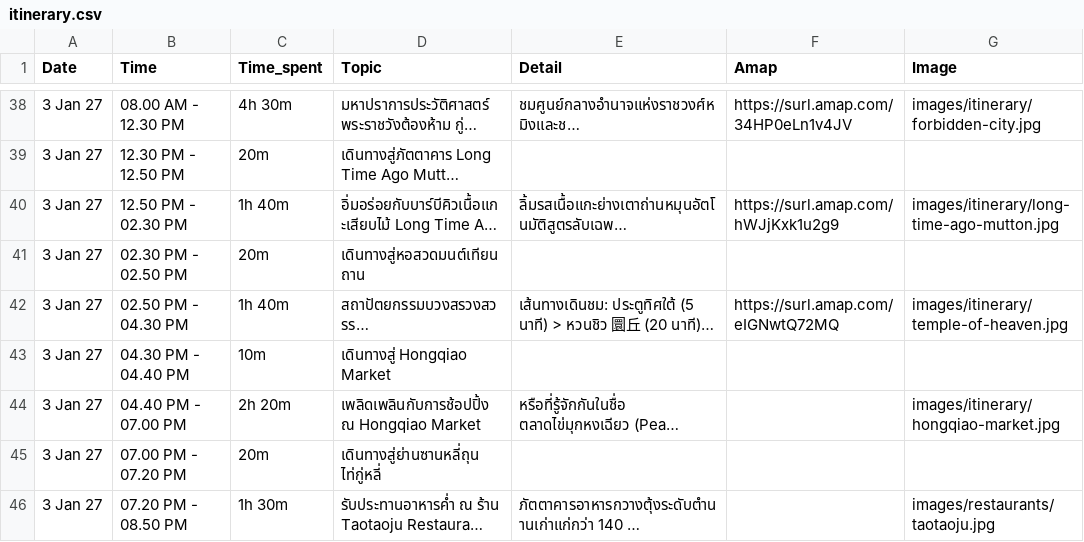
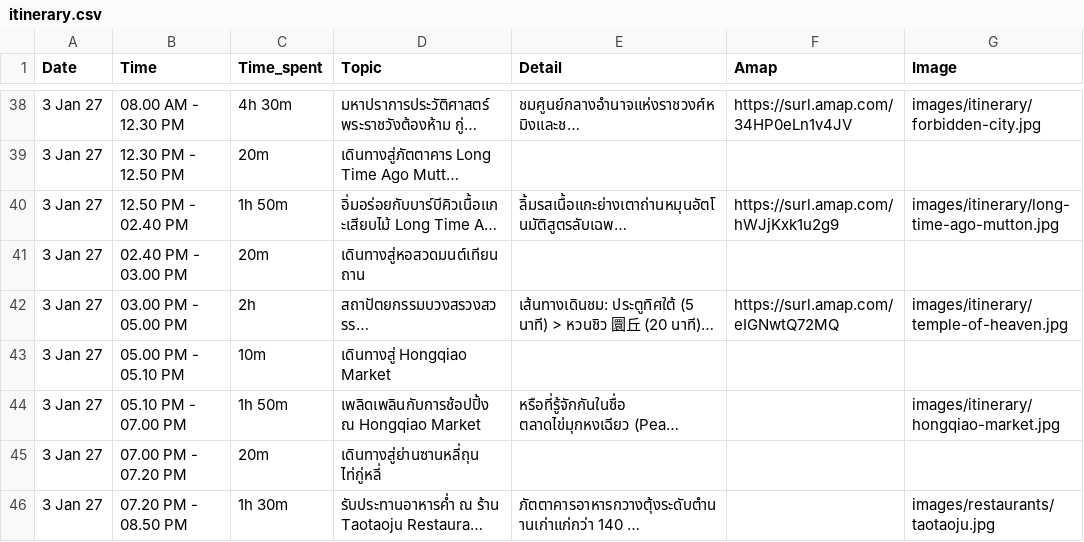
Before and after one commit to asamaliammukda-ux/beijing2026, a CSV file: data/itinerary.csv, drawn as a sheet; only a part is shown, gaps mark what is left out; long unchanged cells end in …; the diff names each change by its address in the sheet, - before the commit and + after, or states it on an @@ line.

Commit message:
Day 3: extend Temple of Heaven to 3-5pm (2h), give freed time to Long Time Ago dinner

```diff
--- a/data/itinerary.csv
+++ b/data/itinerary.csv
-B40 (Time): 12.50 PM - 02.30 PM
+B40 (Time): 12.50 PM - 02.40 PM
-C40 (Time_spent): 1h 40m
+C40 (Time_spent): 1h 50m
-B41 (Time): 02.30 PM - 02.50 PM
+B41 (Time): 02.40 PM - 03.00 PM
-B42 (Time): 02.50 PM - 04.30 PM
+B42 (Time): 03.00 PM - 05.00 PM
-C42 (Time_spent): 1h 40m
+C42 (Time_spent): 2h
-B43 (Time): 04.30 PM - 04.40 PM
+B43 (Time): 05.00 PM - 05.10 PM
-B44 (Time): 04.40 PM - 07.00 PM
+B44 (Time): 05.10 PM - 07.00 PM
-C44 (Time_spent): 2h 20m
+C44 (Time_spent): 1h 50m
```
